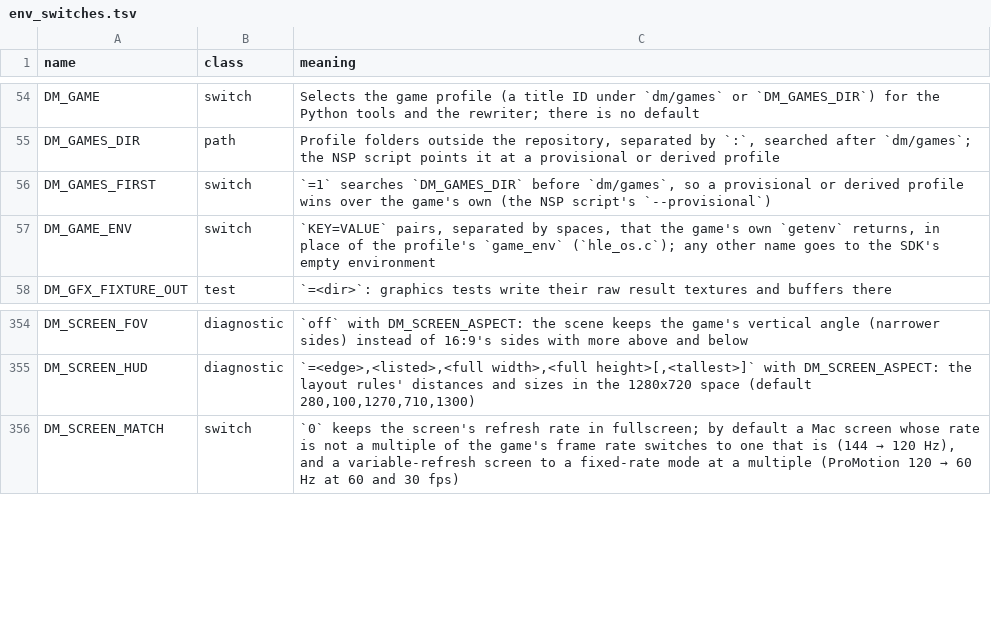
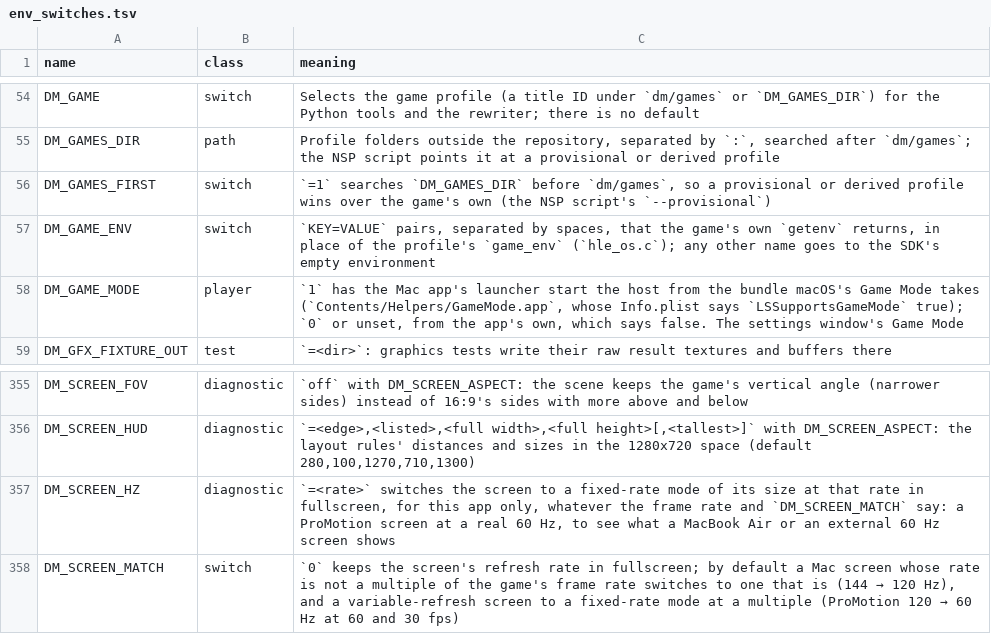
Before and after one commit to neko973/nxnative, a TSV file: docs/env_switches.tsv, drawn as a sheet; only a part is shown, gaps mark what is left out; the diff names each change by its address in the sheet, - before the commit and + after, or states it on an @@ line.

```diff
--- a/docs/env_switches.tsv
+++ b/docs/env_switches.tsv
+row 58: DM_GAME_MODE | player | `1` has the Mac app's launcher start the host from the bundle macOS's Game Mode takes (`Contents/Helpers/GameMode.app`, whose Info.plist says `LSSupportsGameMode` true); `0` or unset, from the app's own, which says false. The settings window's Game Mode
+row 357: DM_SCREEN_HZ | diagnostic | `=<rate>` switches the screen to a fixed-rate mode of its size at that rate in fullscreen, for this app only, whatever the frame rate and `DM_SCREEN_MATCH` say: a ProMotion screen at a real 60 Hz, to see what a MacBook Air or an external 60 Hz screen shows
```
Also changed, not shown: dm/games/settings.tsv, 9 other files.
